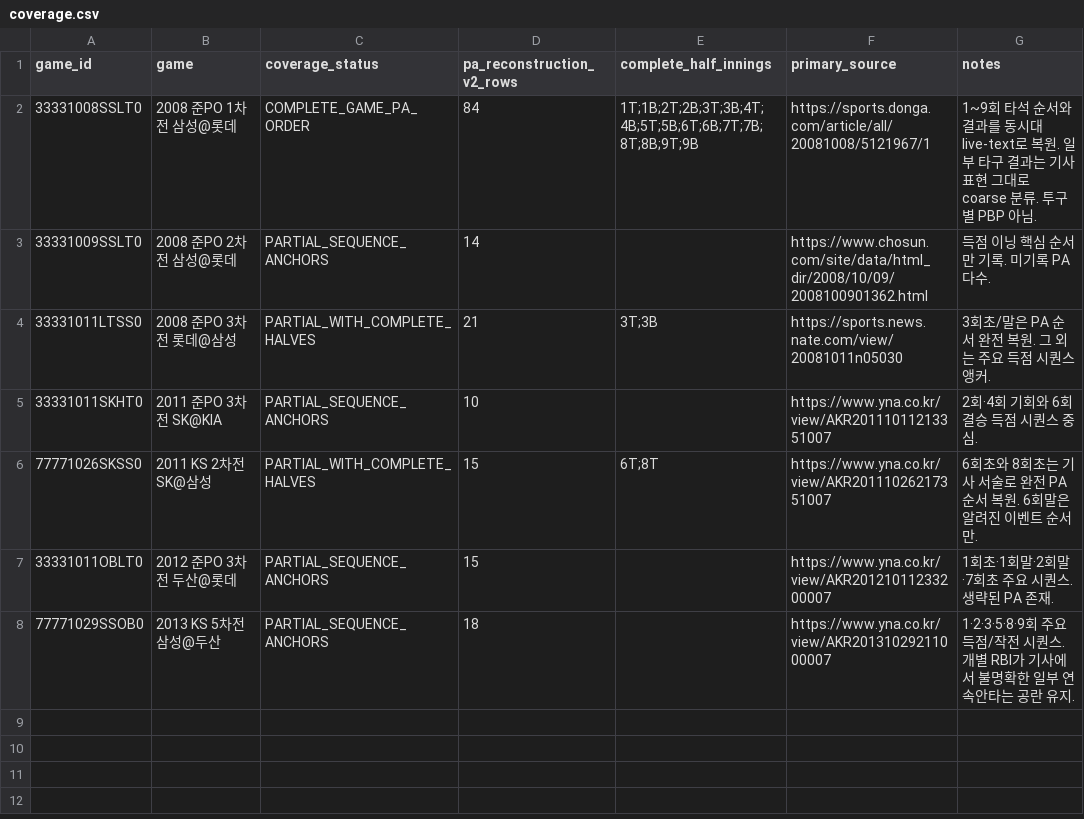
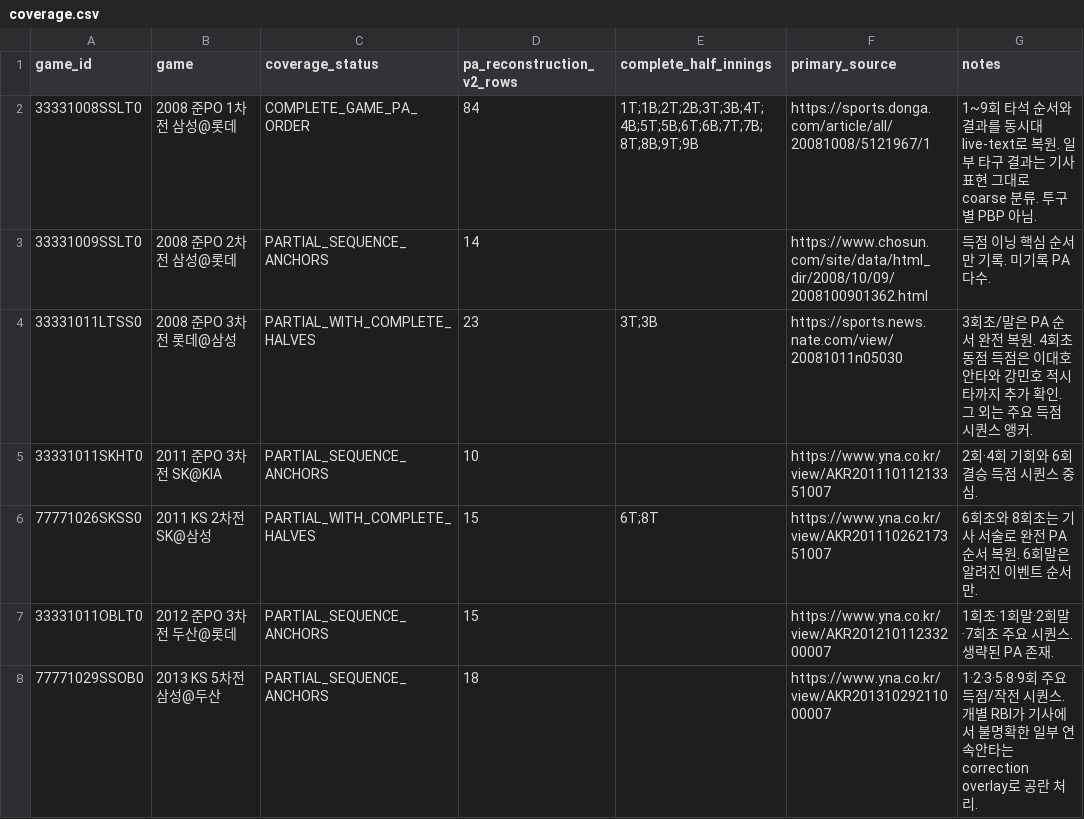
Before and after one commit to darkhorce1227-cell/kbo-cloud-pbp, a CSV file: historical_ps/manual_reconstruction/coverage.csv, drawn as a sheet.

Commit message:
data: update manual reconstruction coverage after Game 3 recovery

```diff
--- a/historical_ps/manual_reconstruction/coverage.csv
+++ b/historical_ps/manual_reconstruction/coverage.csv
@@ -3,3 +3,3 @@ game_id,game,coverage_status,pa_reconstruction_v2_rows,complete_half_innings,pri
 33331009SSLT0,2008 준PO 2차전 삼성@롯데,PARTIAL_SEQUENCE_ANCHORS,14,,https://www.chosun.com/site/data/html_dir/2008/10/09/2008100901362.html,득점 이닝 핵심 순서만 기록. 미기록 PA 다수.
-33331011LTSS0,2008 준PO 3차전 롯데@삼성,PARTIAL_WITH_COMPLETE_HALVES,21,3T;3B,https://sports.news.nate.com/view/20081011n05030,3회초/말은 PA 순서 완전 복원. 그 외는 주요 득점 시퀀스 앵커.
+33331011LTSS0,2008 준PO 3차전 롯데@삼성,PARTIAL_WITH_COMPLETE_HALVES,23,3T;3B,https://sports.news.nate.com/view/20081011n05030,3회초/말은 PA 순서 완전 복원. 4회초 동점 득점은 이대호 안타와 강민호 적시타까지 추가 확인. 그 외는 주요 득점 시퀀스 앵커.
 33331011SKHT0,2011 준PO 3차전 SK@KIA,PARTIAL_SEQUENCE_ANCHORS,10,,https://www.yna.co.kr/view/AKR20111011213351007,2회·4회 기회와 6회 결승 득점 시퀀스 중심.
@@ -7,2 +7,2 @@ game_id,game,coverage_status,pa_reconstruction_v2_rows,complete_half_innings,pri
 33331011OBLT0,2012 준PO 3차전 두산@롯데,PARTIAL_SEQUENCE_ANCHORS,15,,https://www.yna.co.kr/view/AKR20121011233200007,1회초·1회말·2회말·7회초 주요 시퀀스. 생략된 PA 존재.
-77771029SSOB0,2013 KS 5차전 삼성@두산,PARTIAL_SEQUENCE_ANCHORS,18,,https://www.yna.co.kr/view/AKR20131029211000007,1·2·3·5·8·9회 주요 득점/작전 시퀀스. 개별 RBI가 기사에서 불명확한 일부 연속안타는 공란 유지.
+77771029SSOB0,2013 KS 5차전 삼성@두산,PARTIAL_SEQUENCE_ANCHORS,18,,https://www.yna.co.kr/view/AKR20131029211000007,1·2·3·5·8·9회 주요 득점/작전 시퀀스. 개별 RBI가 기사에서 불명확한 일부 연속안타는 correction overlay로 공란 처리.
```
